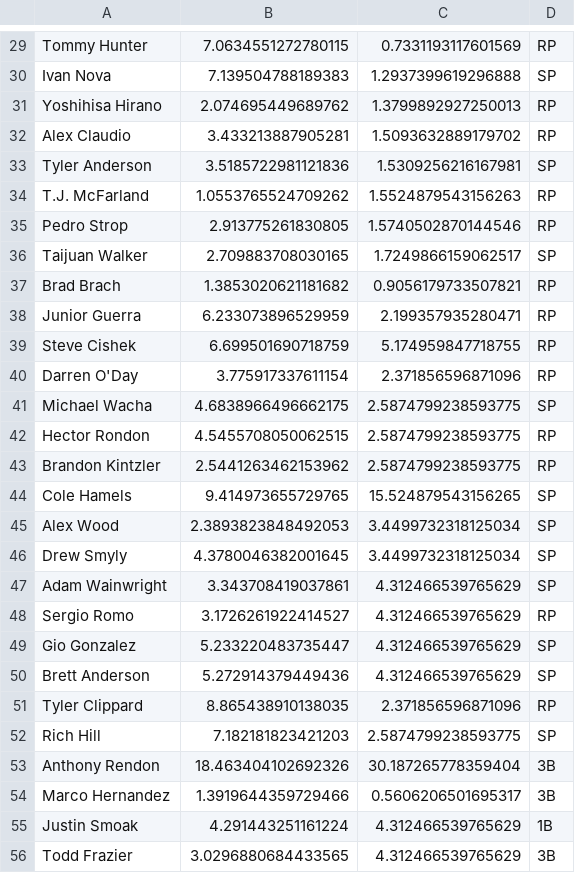
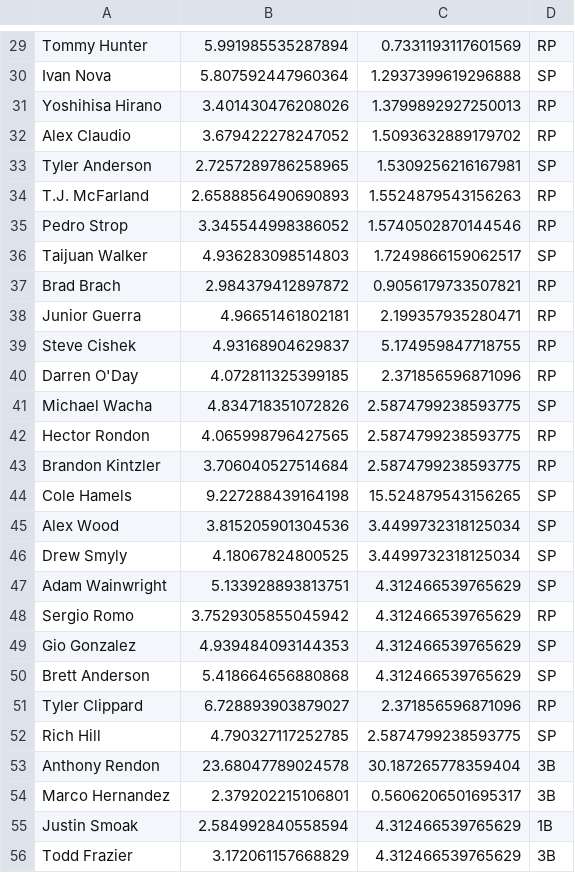
Before and after one commit to mpark2021/StockPredictionPractice, a CSV file: Data/result_all.csv, drawn as a sheet; only a part is shown, gaps mark what is left out; the diff covers the shown part only; the diff names each change by its address in the sheet, - before the commit and + after, or states it on an @@ line.

```diff
--- a/Data/result_all.csv
+++ b/Data/result_all.csv
-B29: 7.0634551272780115
+B29: 5.991985535287894
-B30: 7.139504788189383
+B30: 5.807592447960364
-B31: 2.074695449689762
+B31: 3.401430476208026
-B32: 3.433213887905281
+B32: 3.679422278247052
-B33: 3.5185722981121836
+B33: 2.7257289786258965
-B34: 1.0553765524709262
+B34: 2.6588856490690893
-B35: 2.913775261830805
+B35: 3.345544998386052
-B36: 2.709883708030165
+B36: 4.936283098514803
-B37: 1.3853020621181682
+B37: 2.984379412897872
-B38: 6.233073896529959
+B38: 4.96651461802181
-B39: 6.699501690718759
+B39: 4.93168904629837
-B40: 3.775917337611154
+B40: 4.072811325399185
-B41: 4.6838966496662175
+B41: 4.834718351072826
-B42: 4.5455708050062515
+B42: 4.065998796427565
-B43: 2.5441263462153962
+B43: 3.706040527514684
-B44: 9.414973655729765
+B44: 9.227288439164198
-B45: 2.3893823848492053
+B45: 3.815205901304536
-B46: 4.3780046382001645
+B46: 4.18067824800525
-B47: 3.343708419037861
+B47: 5.133928893813751
-B48: 3.1726261922414527
+B48: 3.7529305855045942
-B49: 5.233220483735447
+B49: 4.939484093144353
-B50: 5.272914379449436
+B50: 5.418664656880868
-B51: 8.865438910138035
+B51: 6.728893903879027
-B52: 7.182181823421203
+B52: 4.790327117252785
-B53: 18.463404102692326
+B53: 23.68047789024578
-B54: 1.3919644359729466
+B54: 2.379202215106801
-B55: 4.291443251161224
+B55: 2.584992840558594
-B56: 3.0296880684433565
+B56: 3.172061157668829
```
Also changed, not shown: 82 edited cells elsewhere in this file, 4 other files.
